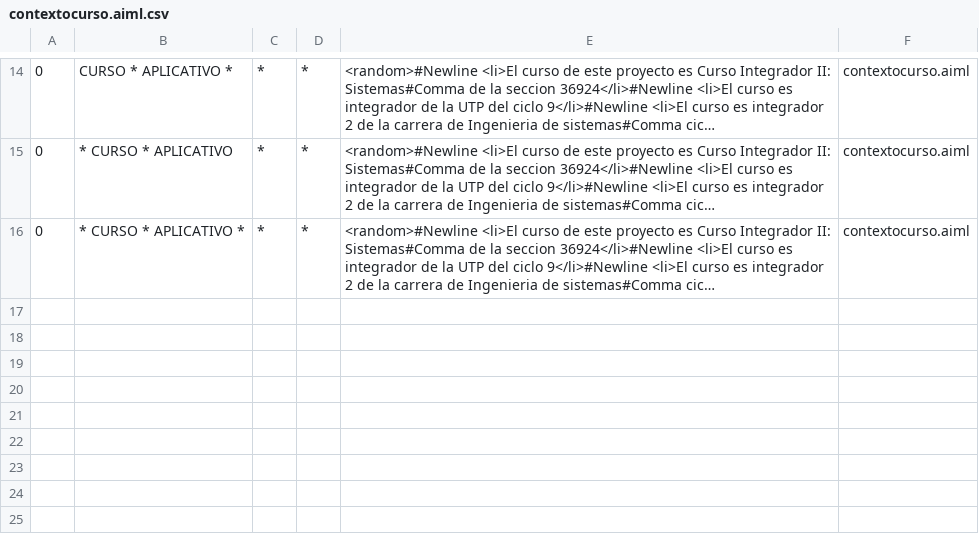
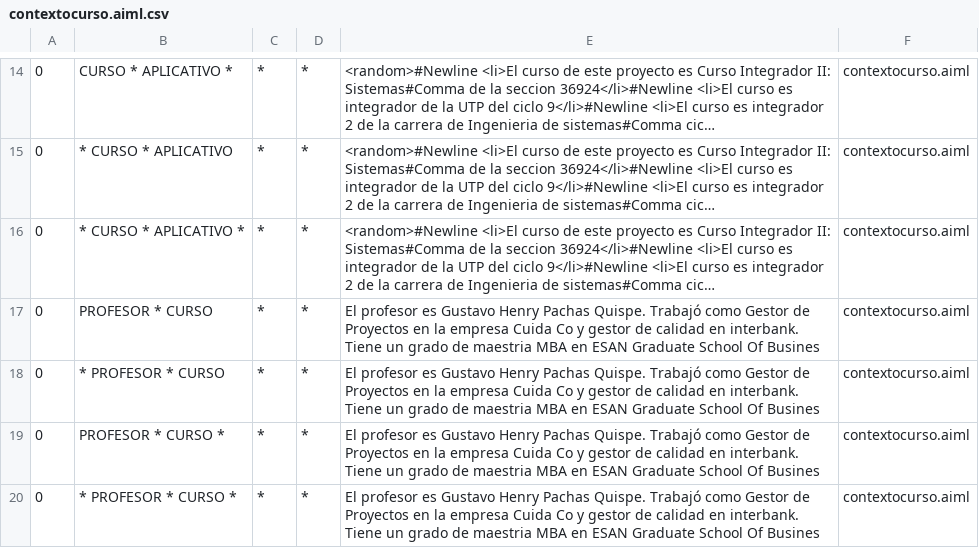
Before and after one commit to Frankstive1320/ProyectoIntegradorIncidencia, a CSV file: src/main/resources/bots/super/aimlif/contextocurso.aiml.csv, drawn as a sheet; only a part is shown, gaps mark what is left out; long unchanged cells end in …; the diff names each change by its address in the sheet, - before the commit and + after, or states it on an @@ line.

```diff
--- a/src/main/resources/bots/super/aimlif/contextocurso.aiml.csv
+++ b/src/main/resources/bots/super/aimlif/contextocurso.aiml.csv
+row 17: 0 | PROFESOR * CURSO | * | * | El profesor es Gustavo Henry Pachas Quispe. Trabajó como Gestor de Proyectos en la empresa Cuida Co y gestor de calidad en interbank. Tiene un grado de maestria MBA en ESAN Graduate School Of Busines | contextocurso.aiml
+row 18: 0 | * PROFESOR * CURSO | * | * | El profesor es Gustavo Henry Pachas Quispe. Trabajó como Gestor de Proyectos en la empresa Cuida Co y gestor de calidad en interbank. Tiene un grado de maestria MBA en ESAN Graduate School Of Busines | contextocurso.aiml
+row 19: 0 | PROFESOR * CURSO * | * | * | El profesor es Gustavo Henry Pachas Quispe. Trabajó como Gestor de Proyectos en la empresa Cuida Co y gestor de calidad en interbank. Tiene un grado de maestria MBA en ESAN Graduate School Of Busines | contextocurso.aiml
+row 20: 0 | * PROFESOR * CURSO * | * | * | El profesor es Gustavo Henry Pachas Quispe. Trabajó como Gestor de Proyectos en la empresa Cuida Co y gestor de calidad en interbank. Tiene un grado de maestria MBA en ESAN Graduate School Of Busines | contextocurso.aiml
```
Also changed, not shown: 9 other files.
